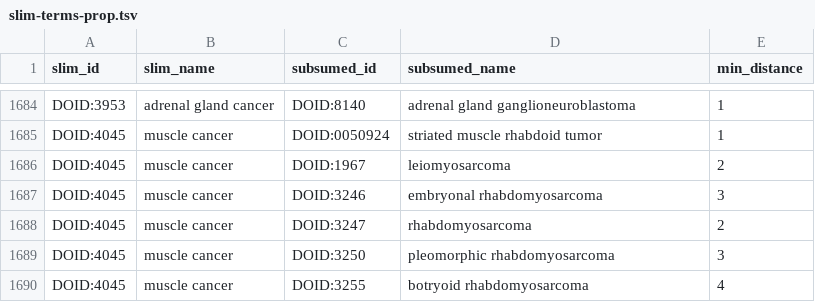
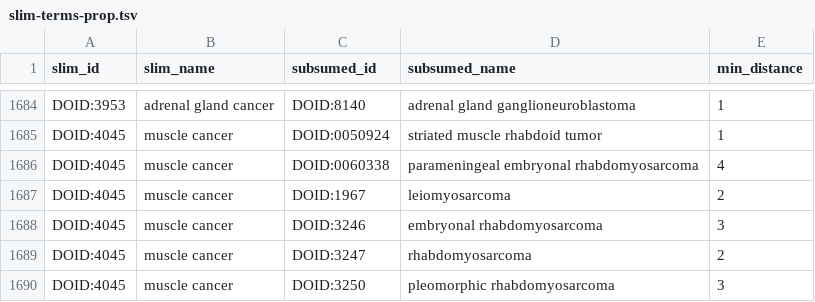
Before and after one commit to dhimmel/disease-ontology, a TSV file: data/slim-terms-prop.tsv, drawn as a sheet; only a part is shown, gaps mark what is left out; the shorter side is filled out with more unchanged rows.

```diff
--- a/data/slim-terms-prop.tsv
+++ b/data/slim-terms-prop.tsv
@@ -1685,2 +1685,3 @@ DOID:3953	adrenal gland cancer	DOID:8140	adrenal gland ganglioneuroblastoma	1
 DOID:4045	muscle cancer	DOID:0050924	striated muscle rhabdoid tumor	1
+DOID:4045	muscle cancer	DOID:0060338	parameningeal embryonal rhabdomyosarcoma	4
 DOID:4045	muscle cancer	DOID:1967	leiomyosarcoma	2
```
Also changed, not shown: data/term-names.tsv, data/xrefs-slim.tsv, 5 other files.
